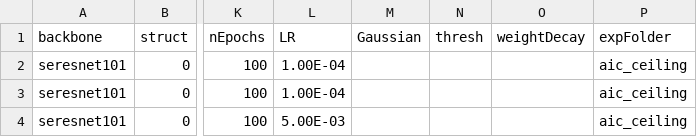
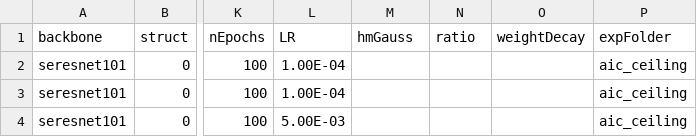
Before and after one commit to CheungBH/PoseTrainingPytorch, a CSV file: training_csv/aic_ceiling.csv, drawn as a sheet; only a part is shown, gaps mark what is left out; the diff names each change by its address in the sheet, - before the commit and + after, or states it on an @@ line.

Commit message:
gauss and ratio

```diff
--- a/training_csv/aic_ceiling.csv
+++ b/training_csv/aic_ceiling.csv
-M1: Gaussian
+M1: hmGauss
-N1: thresh
+N1: ratio
```
Also changed, not shown: training_csv/aic_underwater.csv, training_csv/alphapose_aic.csv, 2 other files.
